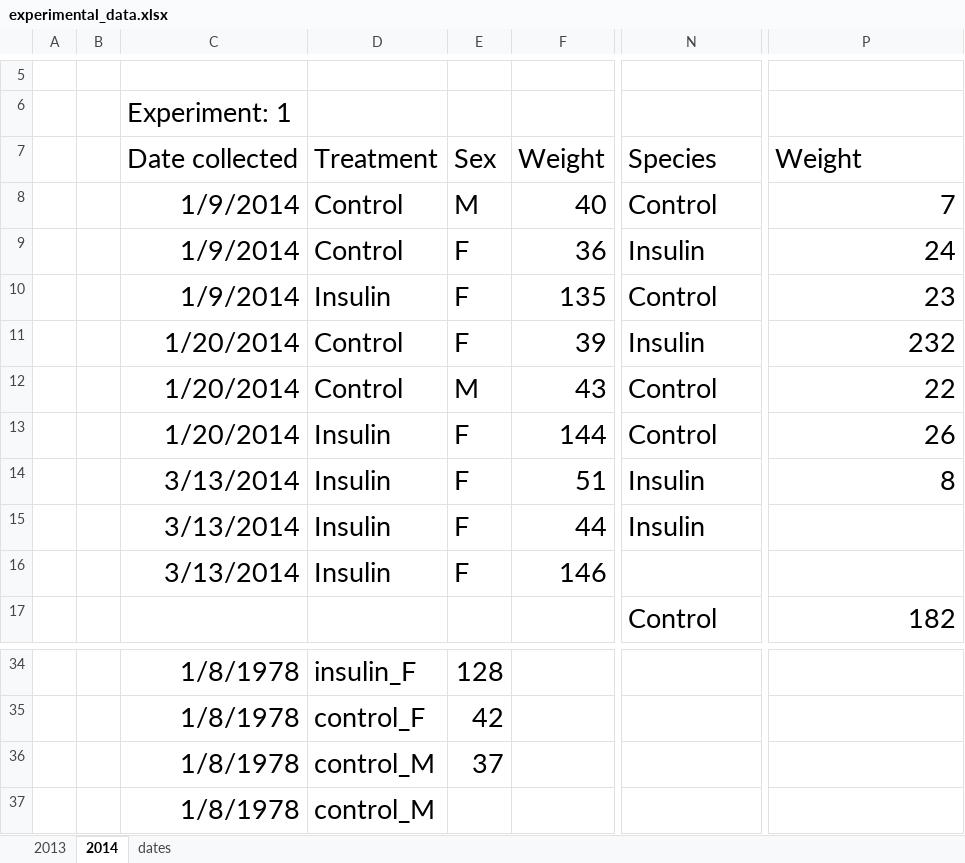
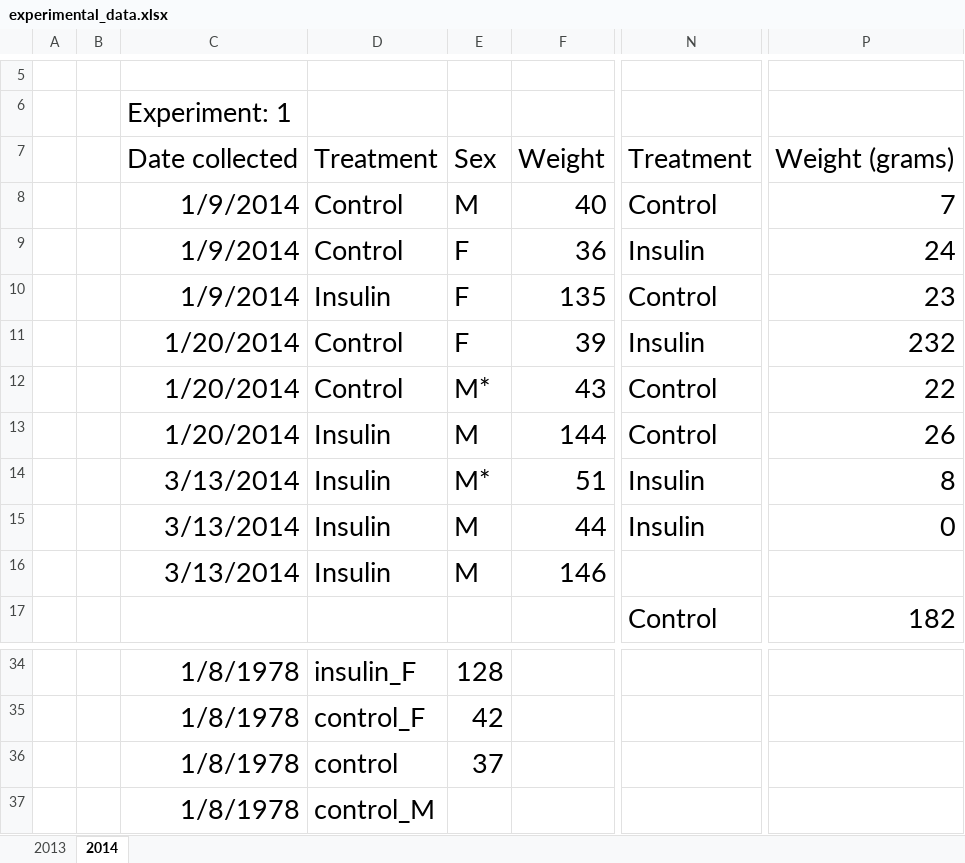
Before and after one commit to fredhutchio/data_for_data_science, an Excel workbook: week1/experimental_data.xlsx, sheet 2014, drawn as a sheet; only a part is shown, gaps mark what is left out; values as stored, in another font and other column widths than the file's, no borders; the diff names each change by its address in the sheet, - before the commit and + after, or states it on an @@ line.

```diff
--- a/week1/experimental_data.xlsx (sheet 2014)
+++ b/week1/experimental_data.xlsx (sheet 2014)
-sheet tab: dates
-N7: Species
+N7: Treatment
-P7: Weight
+P7: Weight (grams)
-E12: M
+E12: M*
-E13: F
+E13: M
-E14: F
+E14: M*
-E15:E16: F
+E15:E16: M
-P15: (empty)
+P15: 0
-D36: control_M
+D36: control
```
Also changed, not shown: sheet 2013.
